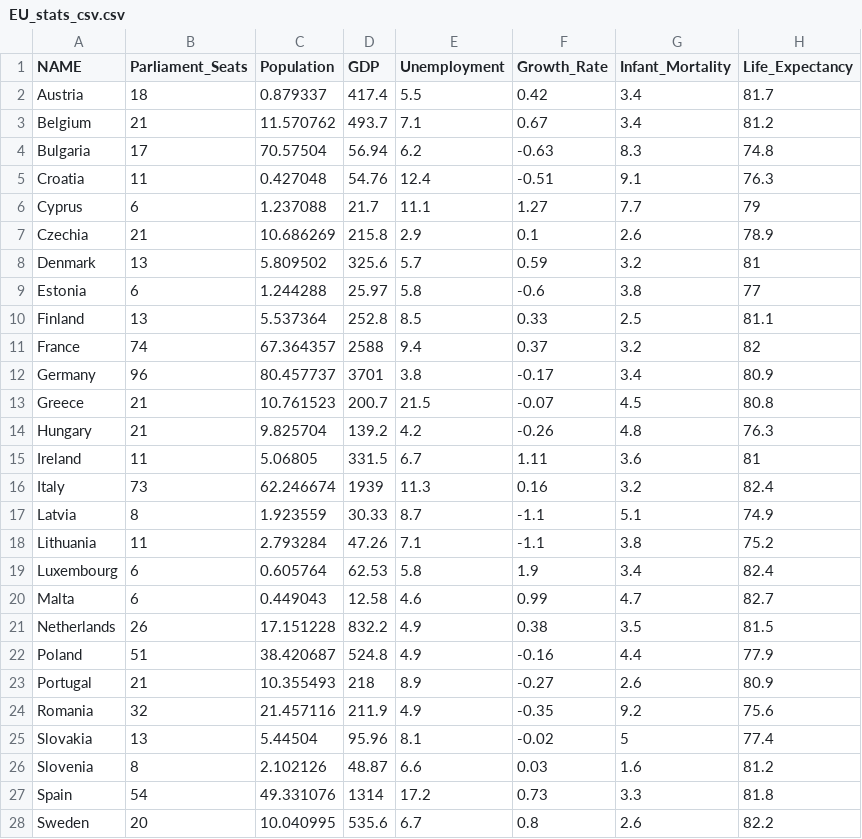
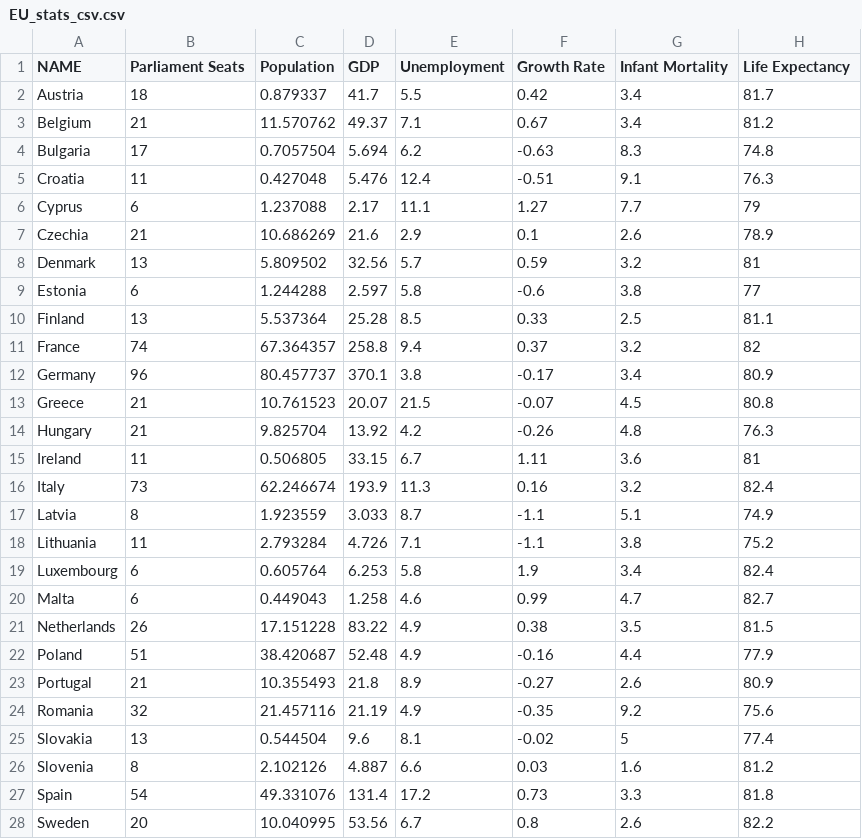
Before and after one commit to pbliese/d3-coordinated-viz, a CSV file: data/EU_stats_csv.csv, drawn as a sheet; only a part is shown; the diff covers the shown part only.

```diff
--- a/data/EU_stats_csv.csv
+++ b/data/EU_stats_csv.csv
@@ -1,28 +1,28 @@
-NAME,Parliament_Seats,Population,GDP,Unemployment,Growth_Rate,Infant_Mortality,Life_Expectancy
-Austria,18,0.879337,417.4,5.5,0.42,3.4,81.7
-Belgium,21,11.570762,493.7,7.1,0.67,3.4,81.2
-Bulgaria,17,70.57504,56.94,6.2,-0.63,8.3,74.8
-Croatia,11,0.427048,54.76,12.4,-0.51,9.1,76.3
-Cyprus,6,1.237088,21.7,11.1,1.27,7.7,79
-Czechia,21,10.686269,215.8,2.9,0.1,2.6,78.9
-Denmark,13,5.809502,325.6,5.7,0.59,3.2,81
-Estonia,6,1.244288,25.97,5.8,-0.6,3.8,77
-Finland,13,5.537364,252.8,8.5,0.33,2.5,81.1
-France,74,67.364357,2588,9.4,0.37,3.2,82
-Germany,96,80.457737,3701,3.8,-0.17,3.4,80.9
-Greece,21,10.761523,200.7,21.5,-0.07,4.5,80.8
-Hungary,21,9.825704,139.2,4.2,-0.26,4.8,76.3
-Ireland,11,5.06805,331.5,6.7,1.11,3.6,81
-Italy,73,62.246674,1939,11.3,0.16,3.2,82.4
-Latvia,8,1.923559,30.33,8.7,-1.1,5.1,74.9
-Lithuania,11,2.793284,47.26,7.1,-1.1,3.8,75.2
-Luxembourg,6,0.605764,62.53,5.8,1.9,3.4,82.4
-Malta,6,0.449043,12.58,4.6,0.99,4.7,82.7
-Netherlands,26,17.151228,832.2,4.9,0.38,3.5,81.5
-Poland,51,38.420687,524.8,4.9,-0.16,4.4,77.9
-Portugal,21,10.355493,218,8.9,-0.27,2.6,80.9
-Romania,32,21.457116,211.9,4.9,-0.35,9.2,75.6
-Slovakia,13,5.44504,95.96,8.1,-0.02,5,77.4
-Slovenia,8,2.102126,48.87,6.6,0.03,1.6,81.2
-Spain,54,49.331076,1314,17.2,0.73,3.3,81.8
-Sweden,20,10.040995,535.6,6.7,0.8,2.6,82.2
+NAME,Parliament Seats,Population,GDP,Unemployment,Growth Rate,Infant Mortality,Life Expectancy
+Austria,18,0.879337,41.7,5.5,0.42,3.4,81.7
+Belgium,21,11.570762,49.37,7.1,0.67,3.4,81.2
+Bulgaria,17,0.7057504,5.694,6.2,-0.63,8.3,74.8
+Croatia,11,0.427048,5.476,12.4,-0.51,9.1,76.3
+Cyprus,6,1.237088,2.17,11.1,1.27,7.7,79
+Czechia,21,10.686269,21.6,2.9,0.1,2.6,78.9
+Denmark,13,5.809502,32.56,5.7,0.59,3.2,81
+Estonia,6,1.244288,2.597,5.8,-0.6,3.8,77
+Finland,13,5.537364,25.28,8.5,0.33,2.5,81.1
+France,74,67.364357,258.8,9.4,0.37,3.2,82
+Germany,96,80.457737,370.1,3.8,-0.17,3.4,80.9
+Greece,21,10.761523,20.07,21.5,-0.07,4.5,80.8
+Hungary,21,9.825704,13.92,4.2,-0.26,4.8,76.3
+Ireland,11,0.506805,33.15,6.7,1.11,3.6,81
+Italy,73,62.246674,193.9,11.3,0.16,3.2,82.4
+Latvia,8,1.923559,3.033,8.7,-1.1,5.1,74.9
+Lithuania,11,2.793284,4.726,7.1,-1.1,3.8,75.2
+Luxembourg,6,0.605764,6.253,5.8,1.9,3.4,82.4
+Malta,6,0.449043,1.258,4.6,0.99,4.7,82.7
+Netherlands,26,17.151228,83.22,4.9,0.38,3.5,81.5
+Poland,51,38.420687,52.48,4.9,-0.16,4.4,77.9
+Portugal,21,10.355493,21.8,8.9,-0.27,2.6,80.9
+Romania,32,21.457116,21.19,4.9,-0.35,9.2,75.6
+Slovakia,13,0.544504,9.6,8.1,-0.02,5,77.4
+Slovenia,8,2.102126,4.887,6.6,0.03,1.6,81.2
+Spain,54,49.331076,131.4,17.2,0.73,3.3,81.8
+Sweden,20,10.040995,53.56,6.7,0.8,2.6,82.2
```
Also changed, not shown: 2 edited cells elsewhere in this file, 8 other files.
